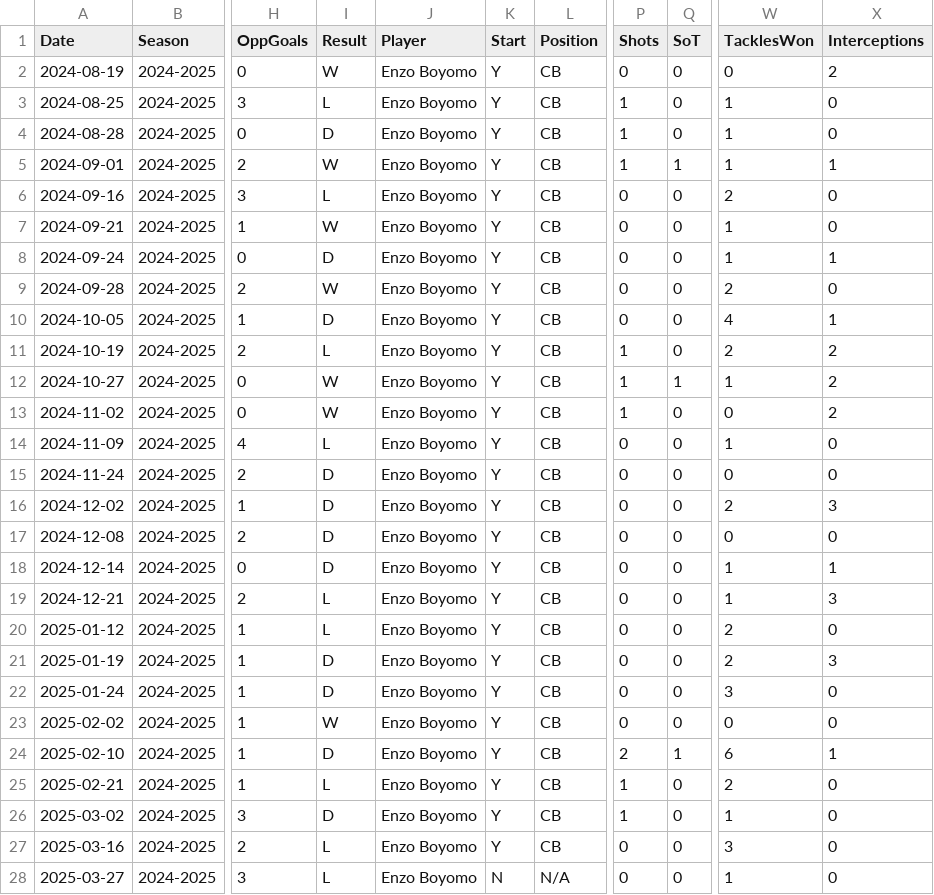
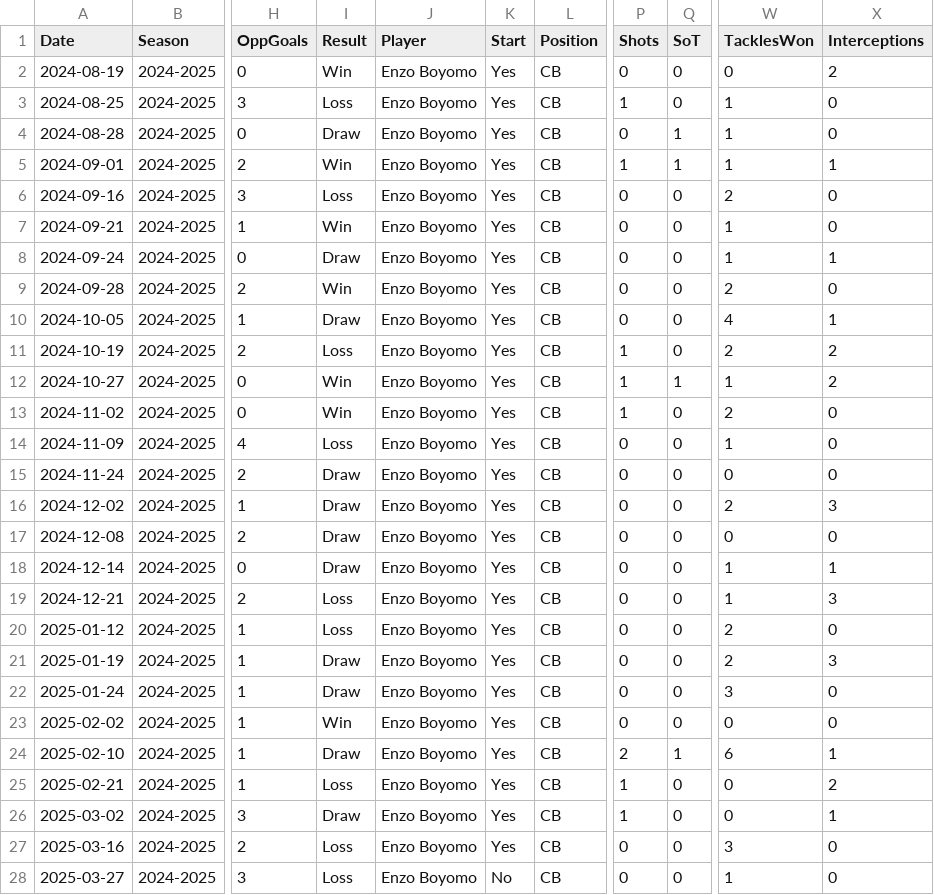
Before and after one commit to sandip743357mannasandip-bot/LALIGA-PLAYER, a CSV file: PLAYER DATA/Enzo Boyomo - Sheet1.csv, drawn as a sheet; only a part is shown, gaps mark what is left out; the diff covers the shown part only; the diff names each change by its address in the sheet, - before the commit and + after, or states it on an @@ line.

```diff
--- a/PLAYER DATA/Enzo Boyomo - Sheet1.csv
+++ b/PLAYER DATA/Enzo Boyomo - Sheet1.csv
-I2 (Result): W
+I2 (Result): Win
-K2:K27 (Start): Y
+K2:K27 (Start): Yes
-I3 (Result): L
+I3 (Result): Loss
-I4 (Result): D
+I4 (Result): Draw
-P4 (Shots): 1
+P4 (Shots): 0
-Q4 (SoT): 0
+Q4 (SoT): 1
-I5 (Result): W
+I5 (Result): Win
-I6 (Result): L
+I6 (Result): Loss
-I7 (Result): W
+I7 (Result): Win
-I8 (Result): D
+I8 (Result): Draw
-I9 (Result): W
+I9 (Result): Win
-I10 (Result): D
+I10 (Result): Draw
-I11 (Result): L
+I11 (Result): Loss
-I12:I13 (Result): W
+I12:I13 (Result): Win
-W13 (TacklesWon): 0
+W13 (TacklesWon): 2
-X13 (Interceptions): 2
+X13 (Interceptions): 0
-I14 (Result): L
+I14 (Result): Loss
-I15:I18 (Result): D
+I15:I18 (Result): Draw
-I19:I20 (Result): L
+I19:I20 (Result): Loss
-I21:I22 (Result): D
+I21:I22 (Result): Draw
-I23 (Result): W
+I23 (Result): Win
-I24 (Result): D
+I24 (Result): Draw
-I25 (Result): L
+I25 (Result): Loss
-W25 (TacklesWon): 2
+W25 (TacklesWon): 0
-X25 (Interceptions): 0
+X25 (Interceptions): 2
-I26 (Result): D
+I26 (Result): Draw
-W26 (TacklesWon): 1
+W26 (TacklesWon): 0
-X26 (Interceptions): 0
+X26 (Interceptions): 1
-I27:I28 (Result): L
+I27:I28 (Result): Loss
-K28 (Start): N
+K28 (Start): No
-L28 (Position): N/A
+L28 (Position): CB
```
Also changed, not shown: 1 removed row and 27 edited cells elsewhere in this file, 9 other files.
